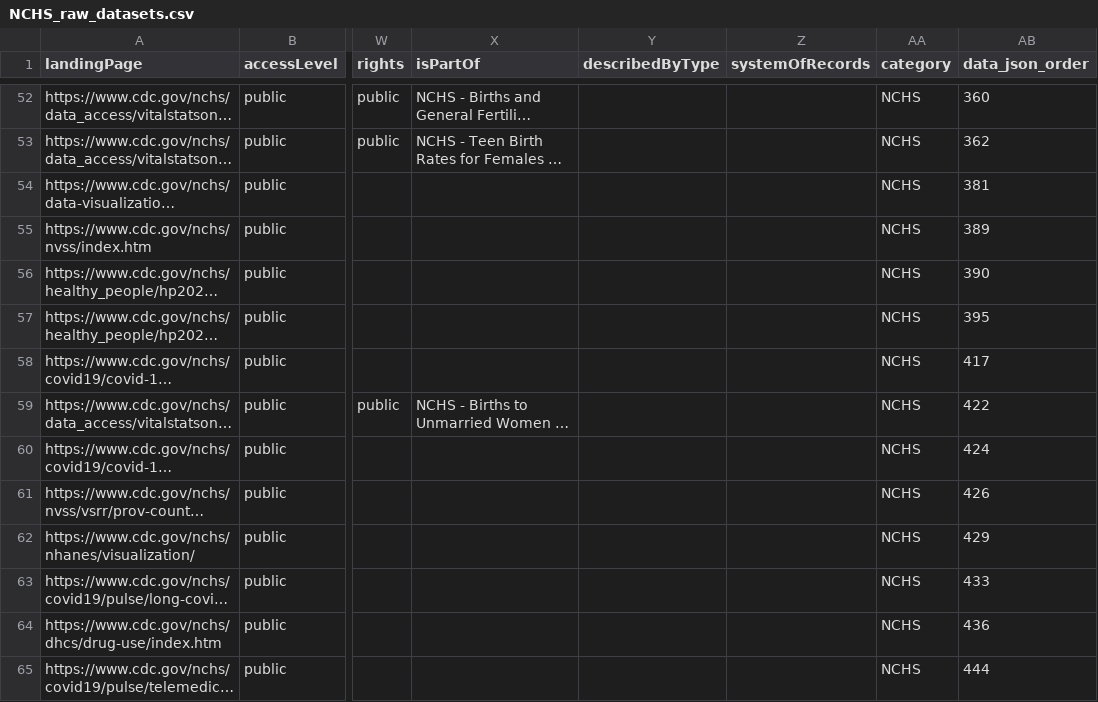
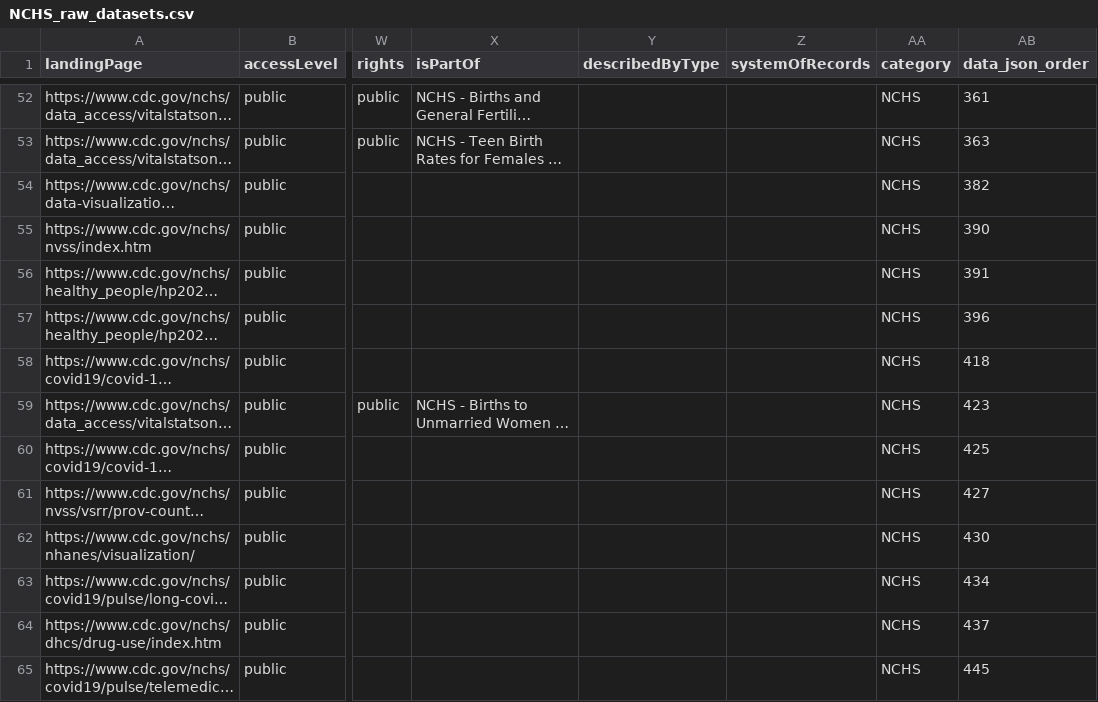
Before and after one commit to thoppe/NCHS-public-metadata-validator, a CSV file: NCHS_raw_datasets.csv, drawn as a sheet; only a part is shown, gaps mark what is left out; long unchanged cells end in …; the diff covers the shown part only; the diff names each change by its address in the sheet, - before the commit and + after, or states it on an @@ line.

```diff
--- a/NCHS_raw_datasets.csv
+++ b/NCHS_raw_datasets.csv
-AB52 (data_json_order): 360
+AB52 (data_json_order): 361
-AB53 (data_json_order): 362
+AB53 (data_json_order): 363
-AB54 (data_json_order): 381
+AB54 (data_json_order): 382
-AB55 (data_json_order): 389
+AB55 (data_json_order): 390
-AB56 (data_json_order): 390
+AB56 (data_json_order): 391
-AB57 (data_json_order): 395
+AB57 (data_json_order): 396
-AB58 (data_json_order): 417
+AB58 (data_json_order): 418
-AB59 (data_json_order): 422
+AB59 (data_json_order): 423
-AB60 (data_json_order): 424
+AB60 (data_json_order): 425
-AB61 (data_json_order): 426
+AB61 (data_json_order): 427
-AB62 (data_json_order): 429
+AB62 (data_json_order): 430
-AB63 (data_json_order): 433
+AB63 (data_json_order): 434
-AB64 (data_json_order): 436
+AB64 (data_json_order): 437
-AB65 (data_json_order): 444
+AB65 (data_json_order): 445
```
Also changed, not shown: 122 edited cells elsewhere in this file, NCHS_validiation_errors.csv, 1 other file.
